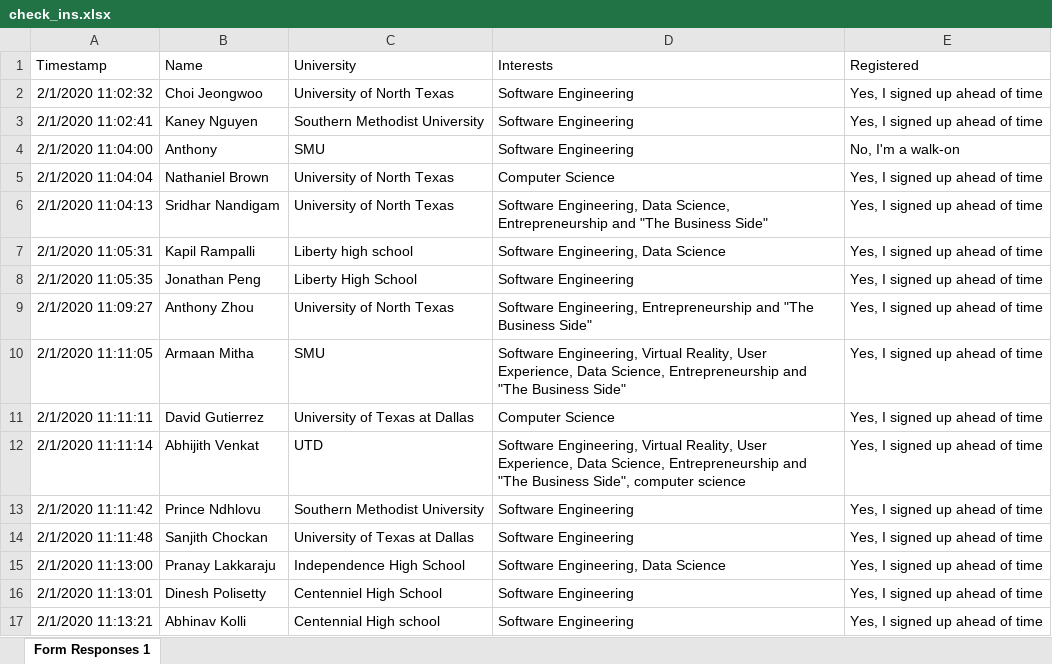
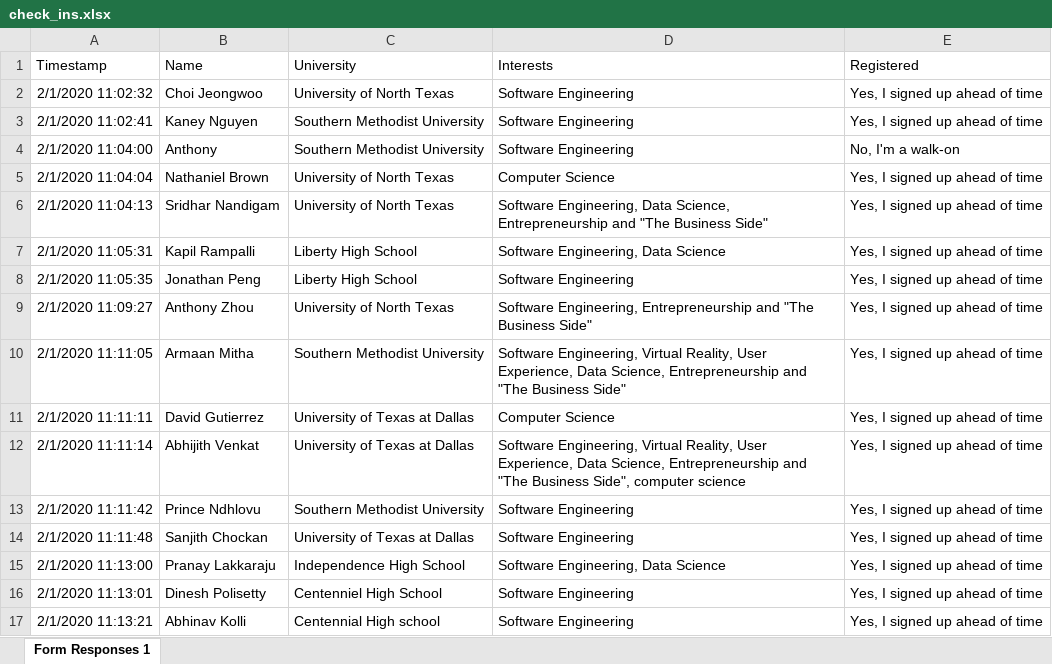
Before and after one commit to n-wes/Data-Visualization-with-Python, an Excel workbook: hackSMU/hackSMUII/check_ins.xlsx, sheet Form Responses 1, drawn as a sheet; only a part is shown; values as stored, in another font and other column widths than the file's, no borders; the diff covers the shown part only; the diff names each change by its address in the sheet, - before the commit and + after, or states it on an @@ line.

```diff
--- a/hackSMU/hackSMUII/check_ins.xlsx (sheet Form Responses 1)
+++ b/hackSMU/hackSMUII/check_ins.xlsx (sheet Form Responses 1)
-C4 (University): SMU
+C4 (University): Southern Methodist University
-C7 (University): Liberty high school
+C7 (University): Liberty High School
-C10 (University): SMU
+C10 (University): Southern Methodist University
-C12 (University): UTD
+C12 (University): University of Texas at Dallas
```
Also changed, not shown: 33 edited cells elsewhere in this sheet, 4 other files.
